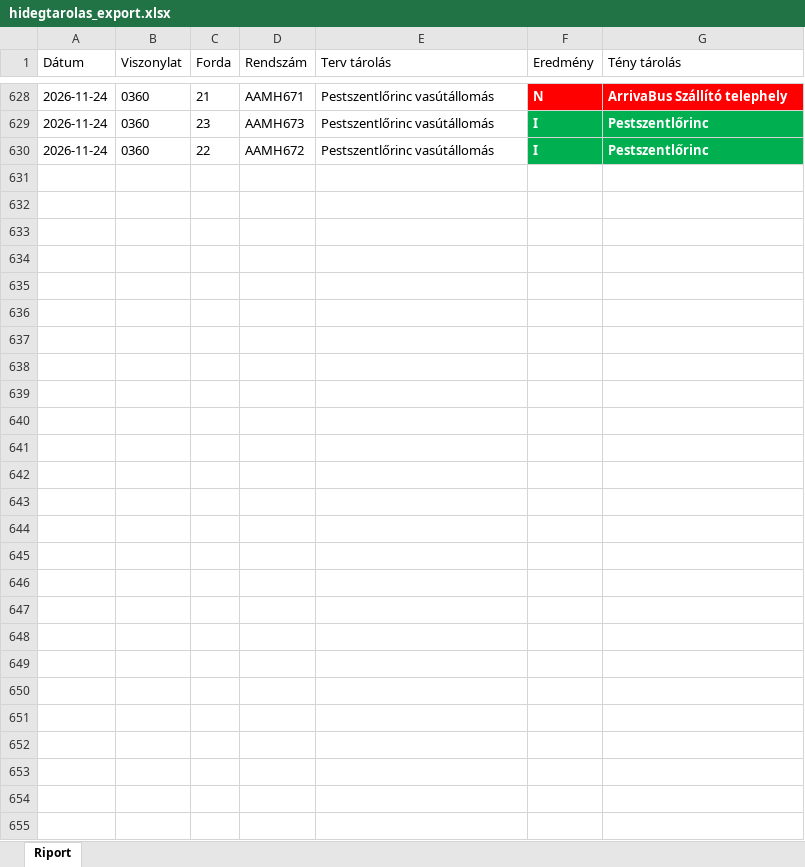
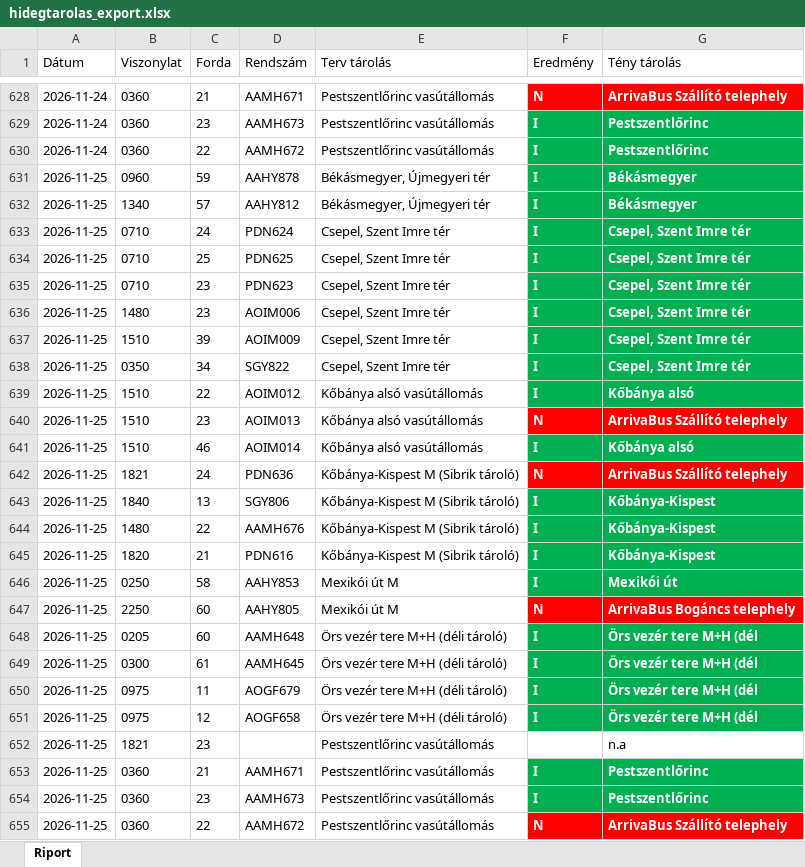
Before and after one commit to owm-a/hidegtarolas, an Excel workbook: data/hidegtarolas_export.xlsx, sheet Riport, drawn as a sheet; only a part is shown, gaps mark what is left out; values as stored, in another font and other column widths than the file's, no borders; the diff names each change by its address in the sheet, - before the commit and + after, or states it on an @@ line.

```diff
--- a/data/hidegtarolas_export.xlsx (sheet Riport)
+++ b/data/hidegtarolas_export.xlsx (sheet Riport)
+row 631: 2026-11-25 | 0960 | 59 | AAHY878 | Békásmegyer, Újmegyeri tér | I | Békásmegyer
+row 632: 2026-11-25 | 1340 | 57 | AAHY812 | Békásmegyer, Újmegyeri tér | I | Békásmegyer
+row 633: 2026-11-25 | 0710 | 24 | PDN624 | Csepel, Szent Imre tér | I | Csepel, Szent Imre tér
+row 634: 2026-11-25 | 0710 | 25 | PDN625 | Csepel, Szent Imre tér | I | Csepel, Szent Imre tér
+row 635: 2026-11-25 | 0710 | 23 | PDN623 | Csepel, Szent Imre tér | I | Csepel, Szent Imre tér
+row 636: 2026-11-25 | 1480 | 23 | AOIM006 | Csepel, Szent Imre tér | I | Csepel, Szent Imre tér
+row 637: 2026-11-25 | 1510 | 39 | AOIM009 | Csepel, Szent Imre tér | I | Csepel, Szent Imre tér
+row 638: 2026-11-25 | 0350 | 34 | SGY822 | Csepel, Szent Imre tér | I | Csepel, Szent Imre tér
+row 639: 2026-11-25 | 1510 | 22 | AOIM012 | Kőbánya alsó vasútállomás | I | Kőbánya alsó
+row 640: 2026-11-25 | 1510 | 23 | AOIM013 | Kőbánya alsó vasútállomás | N | ArrivaBus Szállító telephely
+row 641: 2026-11-25 | 1510 | 46 | AOIM014 | Kőbánya alsó vasútállomás | I | Kőbánya alsó
+row 642: 2026-11-25 | 1821 | 24 | PDN636 | Kőbánya-Kispest M (Sibrik tároló) | N | ArrivaBus Szállító telephely
+row 643: 2026-11-25 | 1840 | 13 | SGY806 | Kőbánya-Kispest M (Sibrik tároló) | I | Kőbánya-Kispest
+row 644: 2026-11-25 | 1480 | 22 | AAMH676 | Kőbánya-Kispest M (Sibrik tároló) | I | Kőbánya-Kispest
+row 645: 2026-11-25 | 1820 | 21 | PDN616 | Kőbánya-Kispest M (Sibrik tároló) | I | Kőbánya-Kispest
+row 646: 2026-11-25 | 0250 | 58 | AAHY853 | Mexikói út M | I | Mexikói út
+row 647: 2026-11-25 | 2250 | 60 | AAHY805 | Mexikói út M | N | ArrivaBus Bogáncs telephely
+row 648: 2026-11-25 | 0205 | 60 | AAMH648 | Örs vezér tere M+H (déli tároló) | I | Örs vezér tere M+H (dél
+row 649: 2026-11-25 | 0300 | 61 | AAMH645 | Örs vezér tere M+H (déli tároló) | I | Örs vezér tere M+H (dél
+row 650: 2026-11-25 | 0975 | 11 | AOGF679 | Örs vezér tere M+H (déli tároló) | I | Örs vezér tere M+H (dél
+row 651: 2026-11-25 | 0975 | 12 | AOGF658 | Örs vezér tere M+H (déli tároló) | I | Örs vezér tere M+H (dél
+row 652: 2026-11-25 | 1821 | 23 |  | Pestszentlőrinc vasútállomás | N | n.a
+row 653: 2026-11-25 | 0360 | 21 | AAMH671 | Pestszentlőrinc vasútállomás | I | Pestszentlőrinc
+row 654: 2026-11-25 | 0360 | 23 | AAMH673 | Pestszentlőrinc vasútállomás | I | Pestszentlőrinc
+row 655: 2026-11-25 | 0360 | 22 | AAMH672 | Pestszentlőrinc vasútállomás | N | ArrivaBus Szállító telephely
```
Also changed, not shown: data/garazstarolas_export.xlsx, 4 other files.
